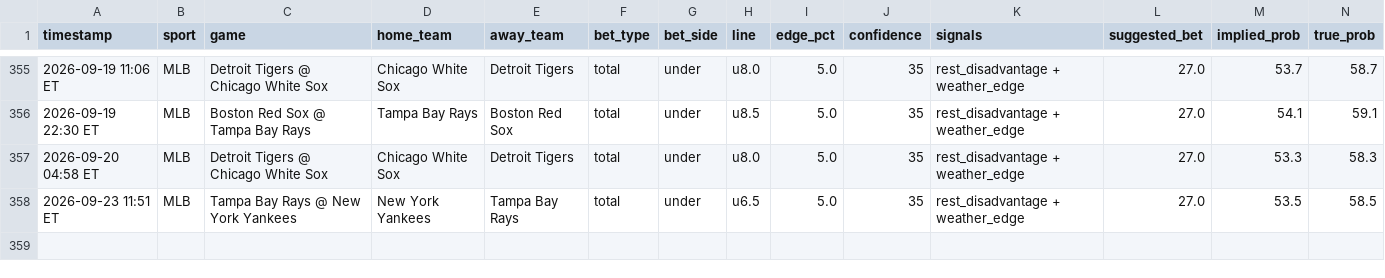
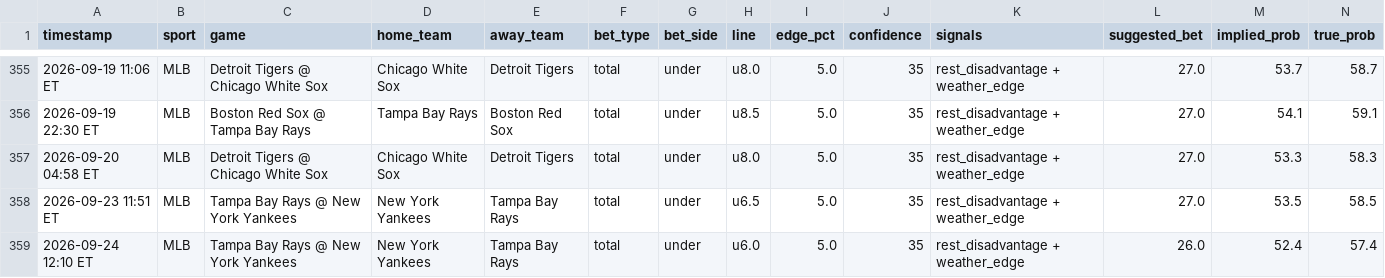
Before and after one commit to mehpackers13/fanduel-bot, a CSV file: bets_log.csv, drawn as a sheet; only a part is shown, gaps mark what is left out; rows hold the shown columns only; the diff names each change by its address in the sheet, - before the commit and + after, or states it on an @@ line.

```diff
--- a/bets_log.csv
+++ b/bets_log.csv
+row 359: 2026-09-24 12:10 ET | MLB | Tampa Bay Rays @ New York Yankees | New York Yankees | Tampa Bay Rays | total | under | u6.0 | 5.0 | 35 | rest_disadvantage + weather_edge | 26.0 | 52.4 | 57.4
```
Also changed, not shown: 3 other files.
